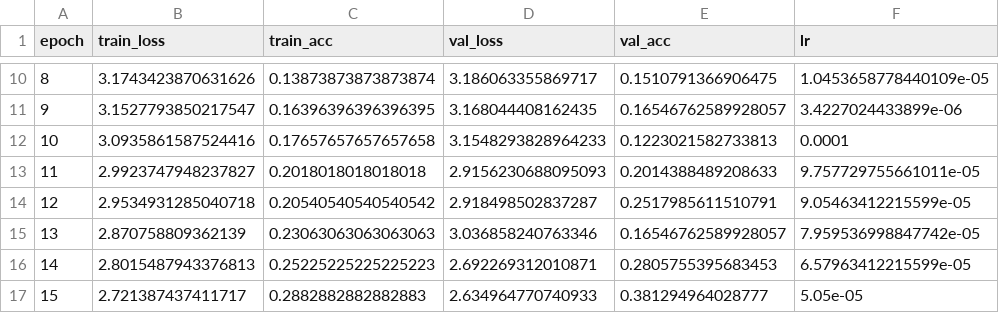
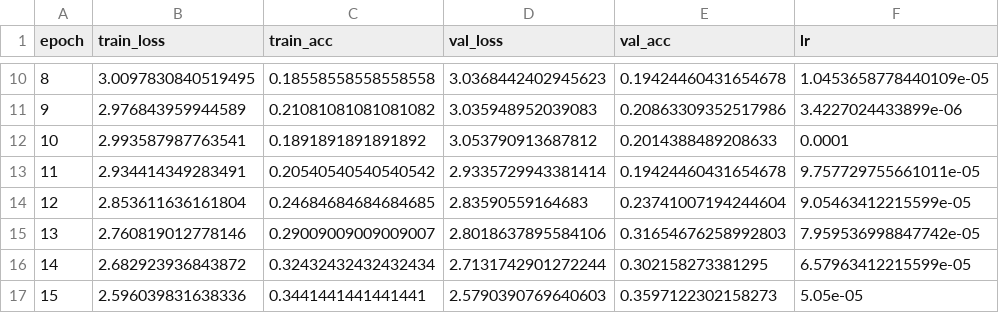
Before and after one commit to revenancio/transformer-asl-classification, a CSV file: g5.0_umap/g7_label_smooth/training_log_g7.csv, drawn as a sheet; only a part is shown, gaps mark what is left out; the diff covers the shown part only.

```diff
--- a/g5.0_umap/g7_label_smooth/training_log_g7.csv
+++ b/g5.0_umap/g7_label_smooth/training_log_g7.csv
@@ -10,8 +10,8 @@ epoch,train_loss,train_acc,val_loss,val_acc,lr
-8,3.1743423870631626,0.13873873873873874,3.186063355869717,0.1510791366906475,1.0453658778440109e-05
-9,3.1527793850217547,0.16396396396396395,3.168044408162435,0.16546762589928057,3.4227024433899e-06
-10,3.0935861587524416,0.17657657657657658,3.1548293828964233,0.1223021582733813,0.0001
-11,2.9923747948237827,0.2018018018018018,2.9156230688095093,0.2014388489208633,9.757729755661011e-05
-12,2.9534931285040718,0.20540540540540542,2.918498502837287,0.2517985611510791,9.05463412215599e-05
-13,2.870758809362139,0.23063063063063063,3.036858240763346,0.16546762589928057,7.959536998847742e-05
-14,2.8015487943376813,0.25225225225225223,2.692269312010871,0.2805755395683453,6.57963412215599e-05
-15,2.721387437411717,0.2882882882882883,2.634964770740933,0.381294964028777,5.05e-05
+8,3.0097830840519495,0.18558558558558558,3.0368442402945623,0.19424460431654678,1.0453658778440109e-05
+9,2.976843959944589,0.21081081081081082,3.035948952039083,0.20863309352517986,3.4227024433899e-06
+10,2.993587987763541,0.1891891891891892,3.053790913687812,0.2014388489208633,0.0001
+11,2.934414349283491,0.20540540540540542,2.9335729943381414,0.19424460431654678,9.757729755661011e-05
+12,2.853611636161804,0.24684684684684685,2.83590559164683,0.23741007194244604,9.05463412215599e-05
+13,2.760819012778146,0.29009009009009007,2.8018637895584106,0.31654676258992803,7.959536998847742e-05
+14,2.682923936843872,0.32432432432432434,2.7131742901272244,0.302158273381295,6.57963412215599e-05
+15,2.596039831638336,0.3441441441441441,2.5790390769640603,0.3597122302158273,5.05e-05
```
Also changed, not shown: 166 edited cells elsewhere in this file, g5.0_umap/g6_class_weights/confusion_g6.csv, g5.0_umap/g6_class_weights/training_log_g6.csv, 15 other files.
